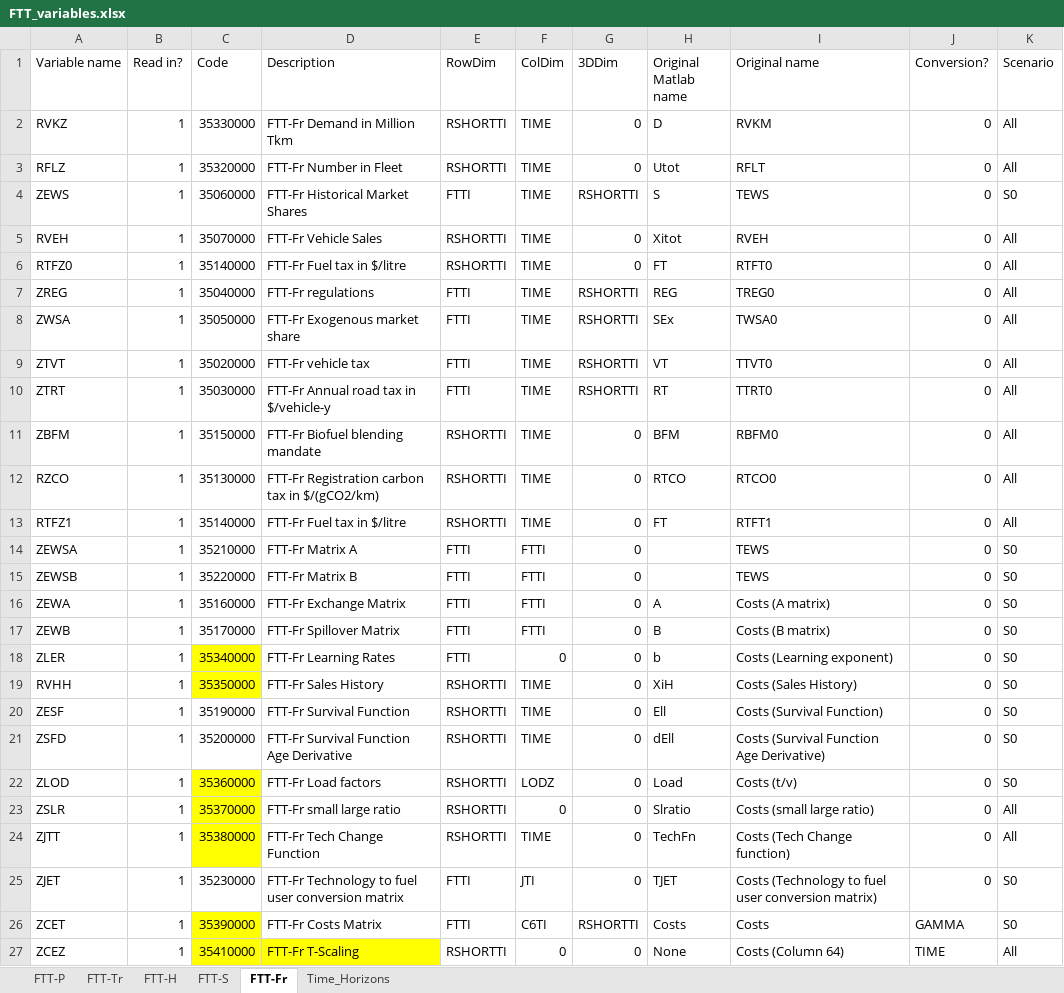
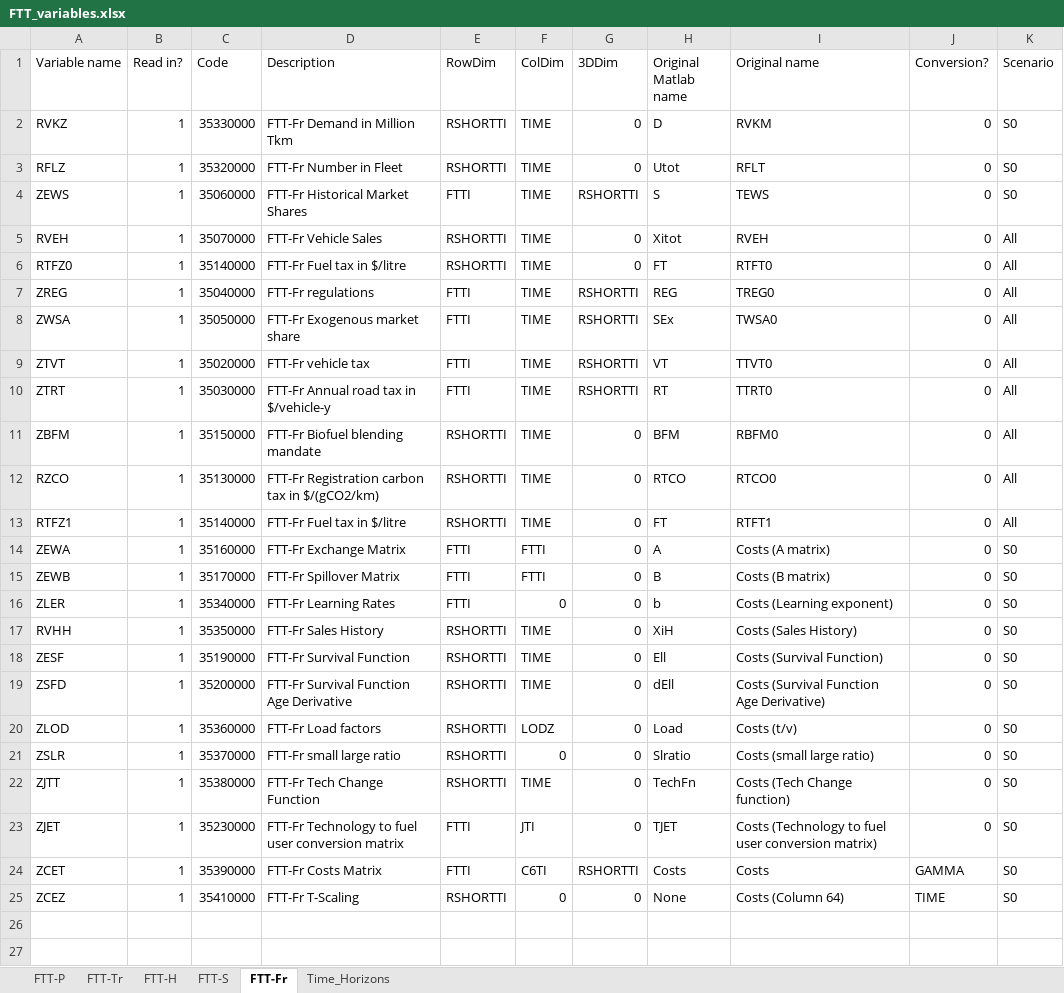
Before and after one commit to cpmodel/FTT_StandAlone, an Excel workbook: Inputs/_MasterFiles/FTT_variables.xlsx, sheet FTT-Fr, drawn as a sheet; values as stored, in another font and other column widths than the file's, no borders; removed rows and columns are numbered as before the commit, all else as after; the diff names each change by its address in the sheet, - before the commit and + after, or states it on an @@ line.

Commit message:
Freight spreadsheet update
Updating the master sheet for freight, making it consistent with other FTT models (layout, using vlookups).

Removing a couple of unused variables (ZEWSA, ZEWSB). Changing some freight variables to be S0 only.

```diff
--- a/Inputs/_MasterFiles/FTT_variables.xlsx (sheet FTT-Fr)
+++ b/Inputs/_MasterFiles/FTT_variables.xlsx (sheet FTT-Fr)
-K2:K3 (Scenario): All
+K2:K3 (Scenario): S0
-row 14: ZEWSA | 1 | 35210000 | FTT-Fr Matrix A | FTTI | FTTI | 0 |  | TEWS | 0 | S0
-row 15: ZEWSB | 1 | 35220000 | FTT-Fr Matrix B | FTTI | FTTI | 0 |  | TEWS | 0 | S0
-C16:C17 fill: #FFFF00
+C16:C17 fill: none
-C20:C22 fill: #FFFF00
+C20:C22 fill: none
-K21:K22 (Scenario): All
+K21:K22 (Scenario): S0
-C24 fill: #FFFF00
+C24 fill: none
-C25:D25 fill: #FFFF00
+C25:D25 fill: none
-K25 (Scenario): All
+K25 (Scenario): S0
```
Also changed, not shown: 2 other files.
